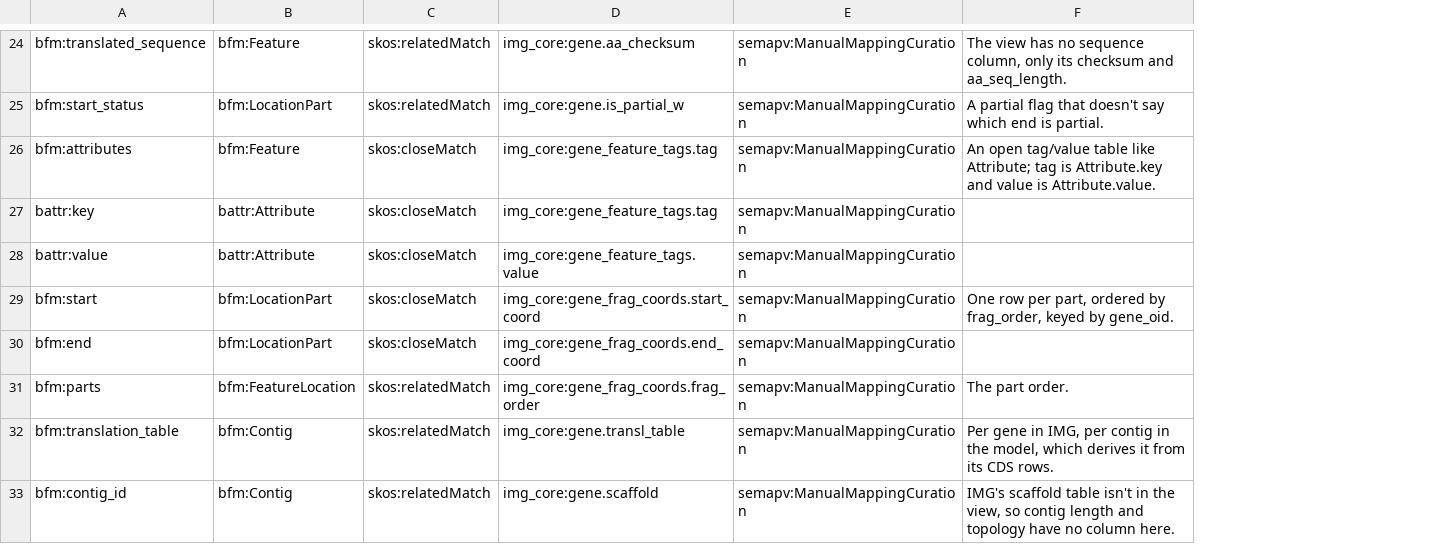
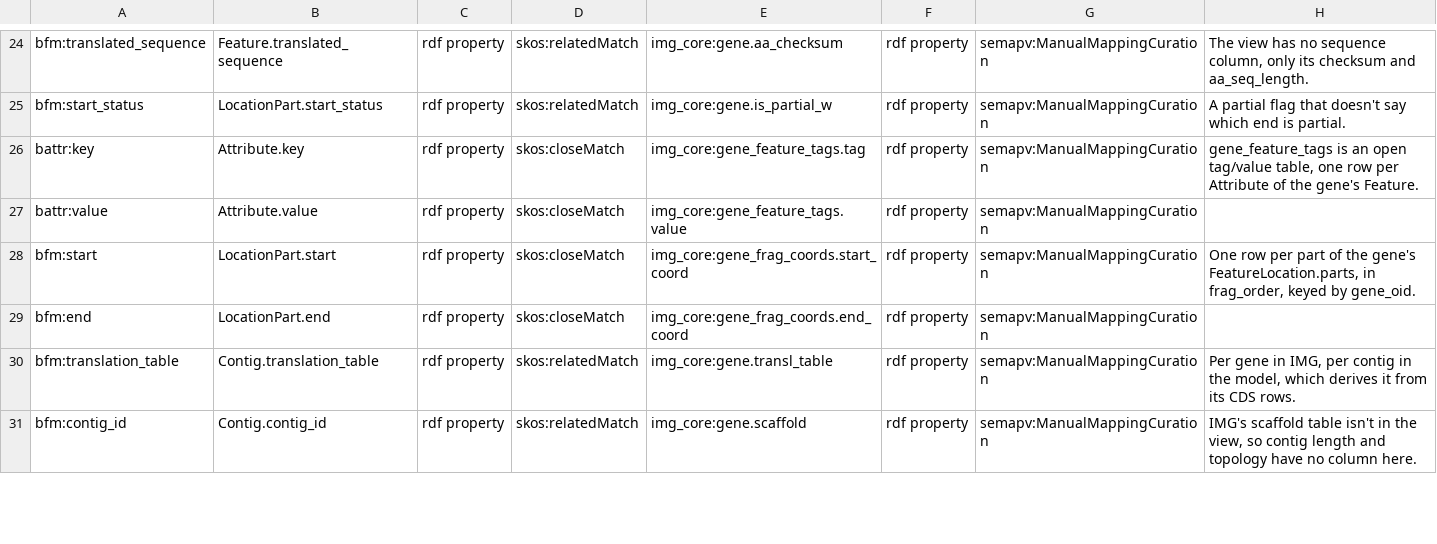
Before and after one commit to turbomam/feature-table-corpus, a TSV file: model/crosswalks/img-core-v400.sssom.tsv, drawn as a sheet; only a part is shown, gaps mark what is left out; removed rows and columns are numbered as before the commit, all else as after; the diff covers the shown part only; the diff names each change by its address in the sheet, - before the commit and + after, or states it on an @@ line.

Commit message:
Type crosswalk subjects as slots, map hit parents, and drop list-to-column rows
Subjects are rdf properties with Class.slot labels instead of class categories.
Each hit table maps gene_oid to parent as well as seqid. Feature.attributes and
FeatureLocation.parts no longer map to single columns; their items' slots do.

```diff
--- a/model/crosswalks/img-core-v400.sssom.tsv
+++ b/model/crosswalks/img-core-v400.sssom.tsv
-column B, rows 24-25: bfm:Feature | bfm:LocationPart; rows 27-30: battr:Attribute | battr:Attribute | bfm:LocationPart | bfm:LocationPart; rows 32-33: bfm:Contig | bfm:Contig
+column B, rows 24-31: Feature.translated_sequence | LocationPart.start_status | Attribute.key | Attribute.value | LocationPart.start | LocationPart.end | Contig.translation_table | Contig.contig_id
+column C, rows 24-31: all rdf property
+column F, rows 24-31: all rdf property
-row 26: bfm:attributes | bfm:Feature | skos:closeMatch | img_core:gene_feature_tags.tag | semapv:ManualMappingCuration | An open tag/value table like Attribute; tag is Attribute.key and value is Attribute.value.
-H26: (empty)
+H26: gene_feature_tags is an open tag/value table, one row per Attribute of the gene's Feature.
-H28: …row per part, ordered by frag_order, keyed…
+H28: …row per part of the gene's FeatureLocation.parts, in frag_order, keyed…
-row 31: bfm:parts | bfm:FeatureLocation | skos:relatedMatch | img_core:gene_frag_coords.frag_order | semapv:ManualMappingCuration | The part order.
```
Also changed, not shown: 9 added rows elsewhere in this file, 2 other files.
